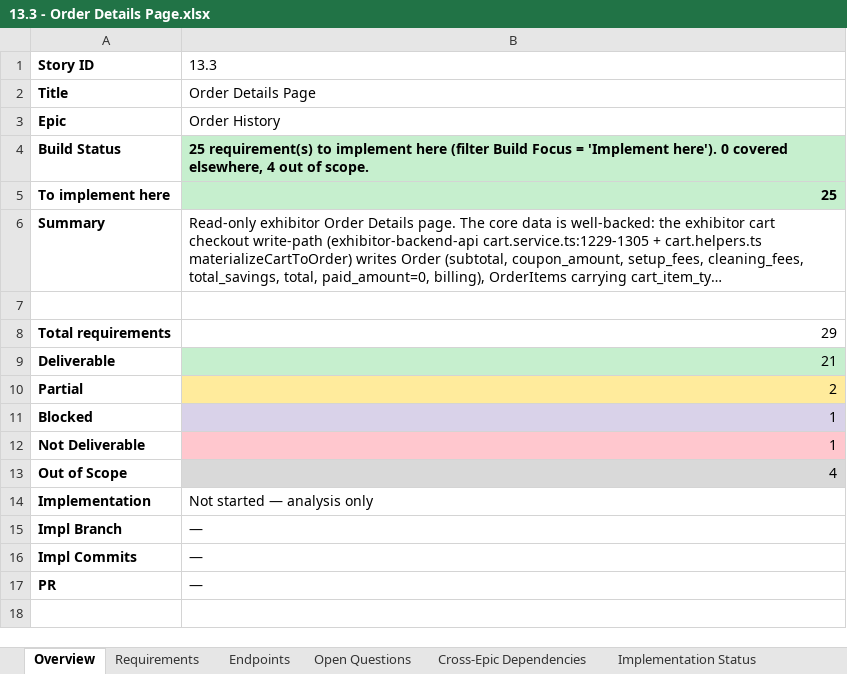
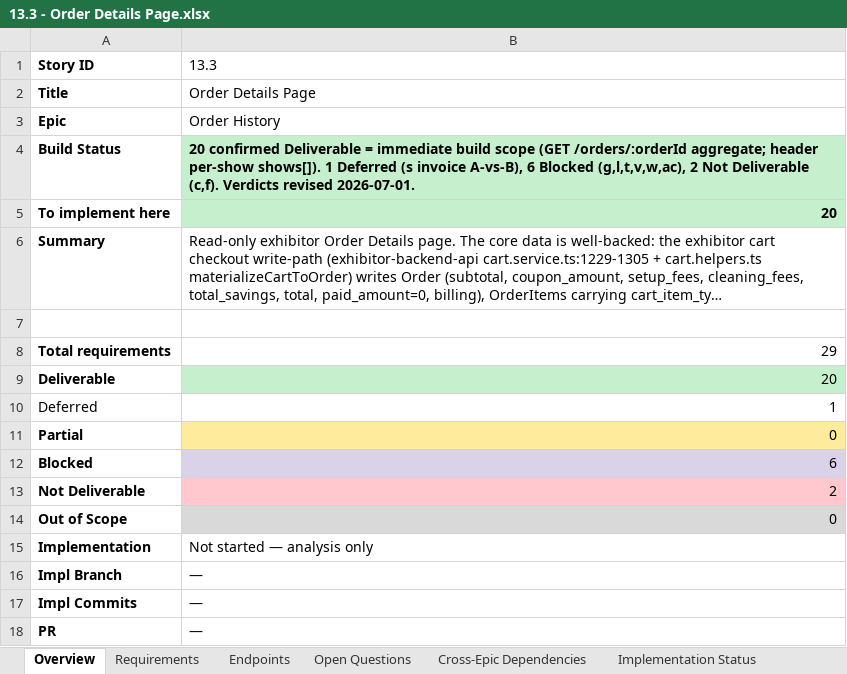
Before and after one commit to prantikUIPL/sbe-backend-workspace, an Excel workbook: order_history/13.3-order-details-page/13.3 - Order Details Page.xlsx, sheet Overview, drawn as a sheet; long unchanged cells end in …; values as stored, in another font and other column widths than the file's, no borders; addresses are those after the commit; the diff names each change by its address in the sheet, - before the commit and + after, or states it on an @@ line.

Commit message:
docs(order-history): rework 13.3 feasibility after per-item verdict review
Reviewed every non-Deliverable requirement in Story 13.3 against the code and
Jira/Confluence, and reworked the doc structure:

- Reclassified verdicts: former Out-of-Scope/Partial items are now Blocked /
  Not-Deliverable / Deferred, each cited to its owning story (Booth Upgrade;
  Gift Cart Redemption SBE-1069/Story 12.4; Payment Schedule Visibility SBE-1154
  + producers SBE-1109/1111/1112 -> OM 24.8; Onsite SBE-1169/1165; signed-
  agreement code = Kshitiz SBE-862/869, reconcile SBE-1158).
- Multi-show header RESOLVED (per-show list) -> 13.3-b is Deliverable.
- Invoice download 13.3-s Deferred pending the A-vs-B decision.
- Open Questions reworked into a centralized register: one row per non-
  Deliverable item (question / blocking story + Jira / assignee / sprint /
  decision). Resolved items live in the Requirements row instead.
- Implementation Status slimmed to lifecycle-only (status/branch/commits/PR/
  Swagger/gates); Cross-Epic Dependencies kept as its own sheet.
- Counts: 20 Deliverable / 1 Deferred / 6 Blocked / 2 Not Deliverable.
- ORDER_EPICS_BUILD_CONSOLIDATION.md: added an Inter-Story & Cross-Epic
  Dependencies section and reconciled stale invoice/agreement cluster notes.

```diff
--- a/order_history/13.3-order-details-page/13.3 - Order Details Page.xlsx (sheet Overview)
+++ b/order_history/13.3-order-details-page/13.3 - Order Details Page.xlsx (sheet Overview)
-B4: 25 requirement(s) to implement here (filter Build Focus = 'Implement here'). 0 covered elsewhere, 4 out of scope.
+B4: 20 confirmed Deliverable = immediate build scope (GET /orders/:orderId aggregate; header per-show shows[]). 1 Deferred (s invoice A-vs-B), 6 Blocked (g,l,t,v,w,ac), 2 Not Deliverable (c,f). Verdicts revised 2026-07-01.
-B5: 25
+B5: 20
-B9: 21
+B9: 20
+row 10: Deferred | 1
-B11: 2
+B11: 0
-B12: 1
+B12: 6
-B13: 1
+B13: 2
-B14: 4
+B14: 0
```
Also changed, not shown: sheet Requirements, sheet Open Questions, sheet Implementation Status, sheet Cross-Epic Dependencies, hidden cells, 2 other files.
